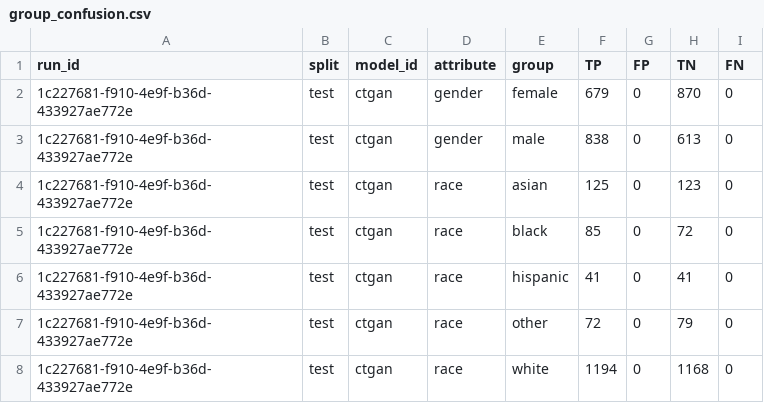
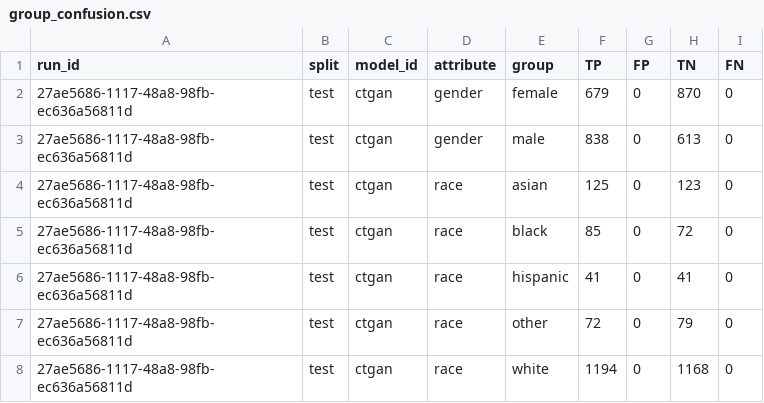
Before and after one commit to equilens-labs/fl-bsa-whitepaper, a CSV file: intake/group_confusion.csv, drawn as a sheet.

```diff
--- a/intake/group_confusion.csv
+++ b/intake/group_confusion.csv
@@ -1,8 +1,8 @@
 run_id,split,model_id,attribute,group,TP,FP,TN,FN
-1c227681-f910-4e9f-b36d-433927ae772e,test,ctgan,gender,female,679,0,870,0
-1c227681-f910-4e9f-b36d-433927ae772e,test,ctgan,gender,male,838,0,613,0
-1c227681-f910-4e9f-b36d-433927ae772e,test,ctgan,race,asian,125,0,123,0
-1c227681-f910-4e9f-b36d-433927ae772e,test,ctgan,race,black,85,0,72,0
-1c227681-f910-4e9f-b36d-433927ae772e,test,ctgan,race,hispanic,41,0,41,0
-1c227681-f910-4e9f-b36d-433927ae772e,test,ctgan,race,other,72,0,79,0
-1c227681-f910-4e9f-b36d-433927ae772e,test,ctgan,race,white,1194,0,1168,0
+27ae5686-1117-48a8-98fb-ec636a56811d,test,ctgan,gender,female,679,0,870,0
+27ae5686-1117-48a8-98fb-ec636a56811d,test,ctgan,gender,male,838,0,613,0
+27ae5686-1117-48a8-98fb-ec636a56811d,test,ctgan,race,asian,125,0,123,0
+27ae5686-1117-48a8-98fb-ec636a56811d,test,ctgan,race,black,85,0,72,0
+27ae5686-1117-48a8-98fb-ec636a56811d,test,ctgan,race,hispanic,41,0,41,0
+27ae5686-1117-48a8-98fb-ec636a56811d,test,ctgan,race,other,72,0,79,0
+27ae5686-1117-48a8-98fb-ec636a56811d,test,ctgan,race,white,1194,0,1168,0
```
Also changed, not shown: intake/metrics_long.csv, intake/selection_rates.csv, 31 other files.
